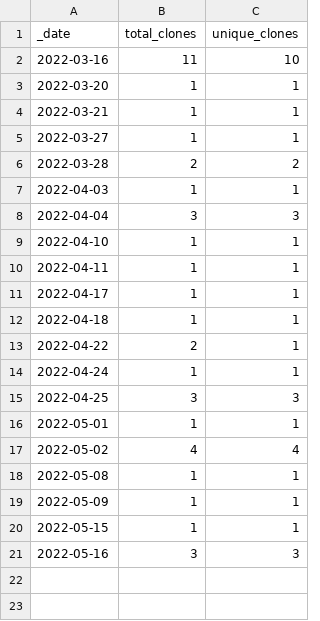
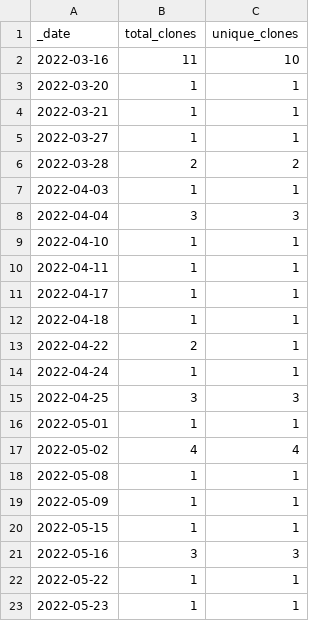
Before and after one commit to roberts-farm-of-ideas/1, a CSV file: traffic/clones.csv, drawn as a sheet.

Commit message:
GitHub traffic

```diff
--- a/traffic/clones.csv
+++ b/traffic/clones.csv
@@ -21 +21,3 @@ _date,total_clones,unique_clones
 2022-05-16,3,3
+2022-05-22,1,1
+2022-05-23,1,1
```
Also changed, not shown: 1 other file.
